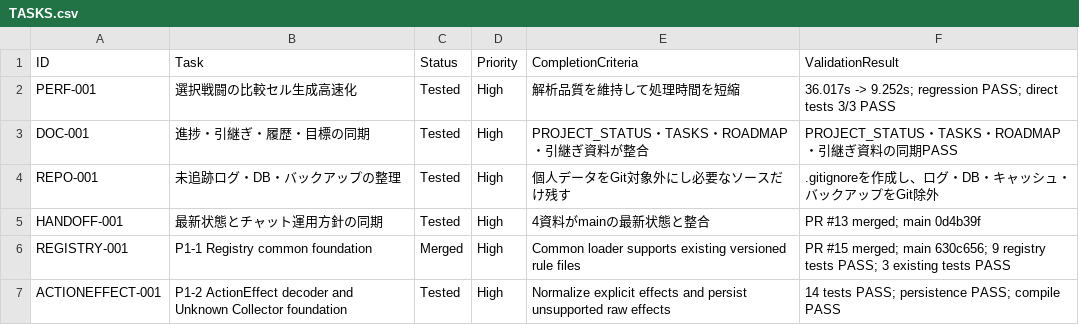
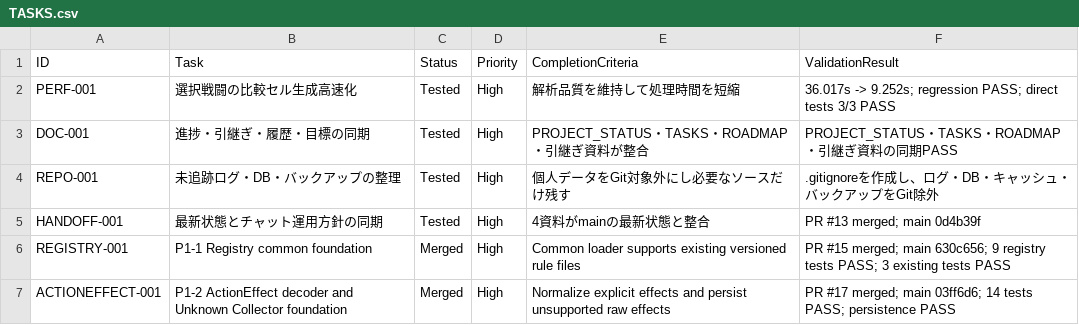
Before and after one commit to Noe-Noe1/Local-XIV-Analyzer, a CSV file: TASKS.csv, drawn as a sheet.

Commit message:
Synchronize P1 ActionEffect merge status

```diff
--- a/TASKS.csv
+++ b/TASKS.csv
@@ -6,2 +6,2 @@ HANDOFF-001,最新状態とチャット運用方針の同期,Tested,High,4資料
 REGISTRY-001,P1-1 Registry common foundation,Merged,High,Common loader supports existing versioned rule files,PR #15 merged; main 630c656; 9 registry tests PASS; 3 existing tests PASS
-ACTIONEFFECT-001,P1-2 ActionEffect decoder and Unknown Collector foundation,Tested,High,Normalize explicit effects and persist unsupported raw effects,14 tests PASS; persistence PASS; compile PASS
+ACTIONEFFECT-001,P1-2 ActionEffect decoder and Unknown Collector foundation,Merged,High,Normalize explicit effects and persist unsupported raw effects,PR #17 merged; main 03ff6d6; 14 tests PASS; persistence PASS
```
Also changed, not shown: 3 other files.
